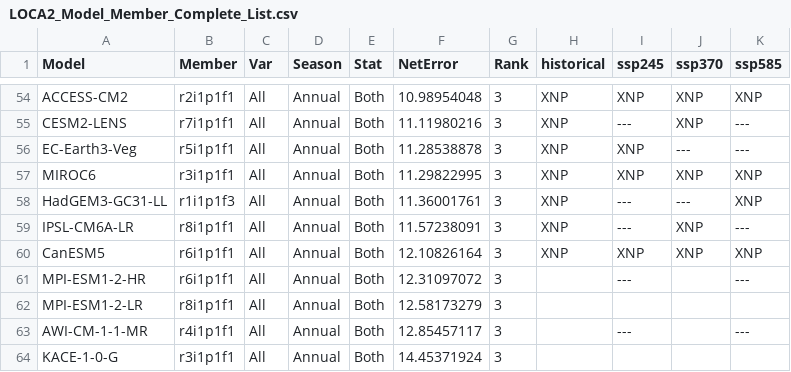
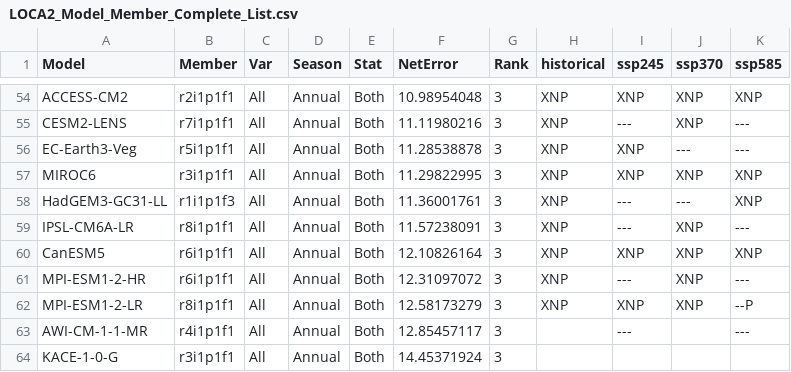
Before and after one commit to wjcapehart/LOCA2_Prep, a CSV file: LOCA2_Model_Member_Complete_List.csv, drawn as a sheet; only a part is shown, gaps mark what is left out.

```diff
--- a/LOCA2_Model_Member_Complete_List.csv
+++ b/LOCA2_Model_Member_Complete_List.csv
@@ -60,4 +60,4 @@ IPSL-CM6A-LR,r8i1p1f1,All,Annual,Both,11.57238091,3,XNP,---,XNP,---
 CanESM5,r6i1p1f1,All,Annual,Both,12.10826164,3,XNP,XNP,XNP,XNP
-MPI-ESM1-2-HR,r6i1p1f1,All,Annual,Both,12.31097072,3,,---,,---
-MPI-ESM1-2-LR,r8i1p1f1,All,Annual,Both,12.58173279,3,,,,
+MPI-ESM1-2-HR,r6i1p1f1,All,Annual,Both,12.31097072,3,XNP,---,XNP,---
+MPI-ESM1-2-LR,r8i1p1f1,All,Annual,Both,12.58173279,3,XNP,XNP,XNP,--P
 AWI-CM-1-1-MR,r4i1p1f1,All,Annual,Both,12.85457117,3,,---,,---
```
Also changed, not shown: LOCA2_Model_Member_Available_List.csv, 11 other files.
